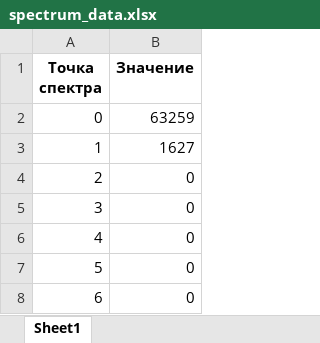
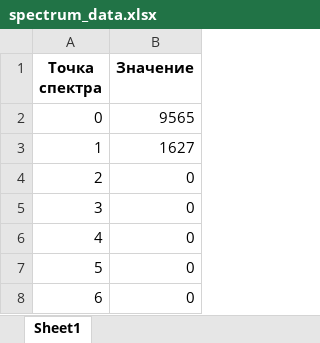
Before and after one commit to Mush9643/spectrometer-calibration-suite, an Excel workbook: spectrum_data.xlsx, sheet Sheet1, drawn as a sheet; only a part is shown; values as stored, in another font and other column widths than the file's, no borders; the diff names each change by its address in the sheet, - before the commit and + after, or states it on an @@ line.

```diff
--- a/spectrum_data.xlsx (sheet Sheet1)
+++ b/spectrum_data.xlsx (sheet Sheet1)
-B2 (Значение): 63259
+B2 (Значение): 9565
```
Also changed, not shown: 1 other file.
